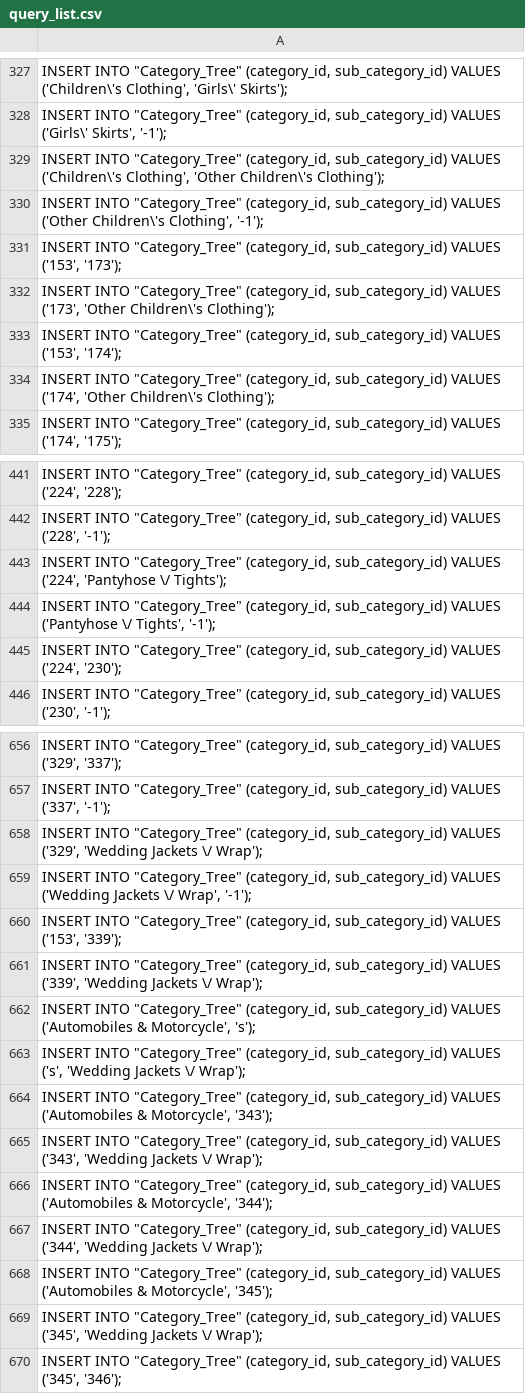
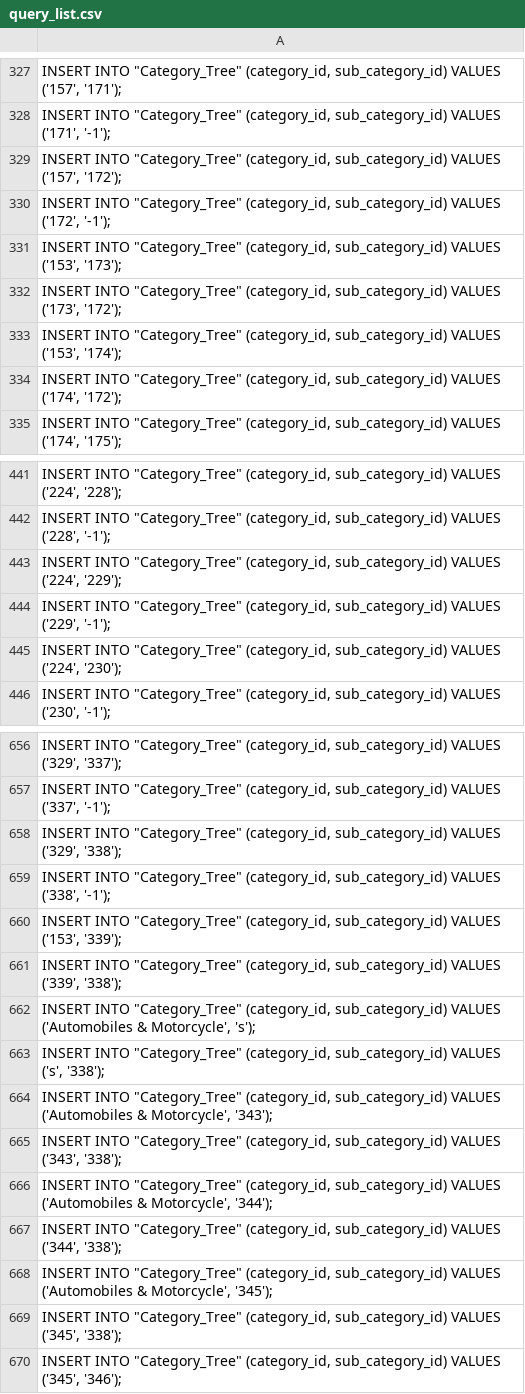
Before and after one commit to almsam/ISupply-project, a CSV file: db upload/tree upload/query_list.csv, drawn as a sheet; only a part is shown, gaps mark what is left out; the diff covers the shown part only.

```diff
--- a/db upload/tree upload/query_list.csv
+++ b/db upload/tree upload/query_list.csv
@@ -327,9 +327,9 @@
-"INSERT INTO ""Category_Tree"" (category_id, sub_category_id) VALUES ('Children\'s Clothing', 'Girls\' Skirts');"
-"INSERT INTO ""Category_Tree"" (category_id, sub_category_id) VALUES ('Girls\' Skirts', '-1');"
-"INSERT INTO ""Category_Tree"" (category_id, sub_category_id) VALUES ('Children\'s Clothing', 'Other Children\'s Clothing');"
-"INSERT INTO ""Category_Tree"" (category_id, sub_category_id) VALUES ('Other Children\'s Clothing', '-1');"
+"INSERT INTO ""Category_Tree"" (category_id, sub_category_id) VALUES ('157', '171');"
+"INSERT INTO ""Category_Tree"" (category_id, sub_category_id) VALUES ('171', '-1');"
+"INSERT INTO ""Category_Tree"" (category_id, sub_category_id) VALUES ('157', '172');"
+"INSERT INTO ""Category_Tree"" (category_id, sub_category_id) VALUES ('172', '-1');"
 "INSERT INTO ""Category_Tree"" (category_id, sub_category_id) VALUES ('153', '173');"
-"INSERT INTO ""Category_Tree"" (category_id, sub_category_id) VALUES ('173', 'Other Children\'s Clothing');"
+"INSERT INTO ""Category_Tree"" (category_id, sub_category_id) VALUES ('173', '172');"
 "INSERT INTO ""Category_Tree"" (category_id, sub_category_id) VALUES ('153', '174');"
-"INSERT INTO ""Category_Tree"" (category_id, sub_category_id) VALUES ('174', 'Other Children\'s Clothing');"
+"INSERT INTO ""Category_Tree"" (category_id, sub_category_id) VALUES ('174', '172');"
 "INSERT INTO ""Category_Tree"" (category_id, sub_category_id) VALUES ('174', '175');"
@@ -442,4 +442,4 @@
 "INSERT INTO ""Category_Tree"" (category_id, sub_category_id) VALUES ('228', '-1');"
-"INSERT INTO ""Category_Tree"" (category_id, sub_category_id) VALUES ('224', 'Pantyhose \/ Tights');"
-"INSERT INTO ""Category_Tree"" (category_id, sub_category_id) VALUES ('Pantyhose \/ Tights', '-1');"
+"INSERT INTO ""Category_Tree"" (category_id, sub_category_id) VALUES ('224', '229');"
+"INSERT INTO ""Category_Tree"" (category_id, sub_category_id) VALUES ('229', '-1');"
 "INSERT INTO ""Category_Tree"" (category_id, sub_category_id) VALUES ('224', '230');"
@@ -657,14 +657,14 @@
 "INSERT INTO ""Category_Tree"" (category_id, sub_category_id) VALUES ('337', '-1');"
-"INSERT INTO ""Category_Tree"" (category_id, sub_category_id) VALUES ('329', 'Wedding Jackets \/ Wrap');"
-"INSERT INTO ""Category_Tree"" (category_id, sub_category_id) VALUES ('Wedding Jackets \/ Wrap', '-1');"
+"INSERT INTO ""Category_Tree"" (category_id, sub_category_id) VALUES ('329', '338');"
+"INSERT INTO ""Category_Tree"" (category_id, sub_category_id) VALUES ('338', '-1');"
 "INSERT INTO ""Category_Tree"" (category_id, sub_category_id) VALUES ('153', '339');"
-"INSERT INTO ""Category_Tree"" (category_id, sub_category_id) VALUES ('339', 'Wedding Jackets \/ Wrap');"
+"INSERT INTO ""Category_Tree"" (category_id, sub_category_id) VALUES ('339', '338');"
 "INSERT INTO ""Category_Tree"" (category_id, sub_category_id) VALUES ('Automobiles & Motorcycle', 's');"
-"INSERT INTO ""Category_Tree"" (category_id, sub_category_id) VALUES ('s', 'Wedding Jackets \/ Wrap');"
+"INSERT INTO ""Category_Tree"" (category_id, sub_category_id) VALUES ('s', '338');"
 "INSERT INTO ""Category_Tree"" (category_id, sub_category_id) VALUES ('Automobiles & Motorcycle', '343');"
-"INSERT INTO ""Category_Tree"" (category_id, sub_category_id) VALUES ('343', 'Wedding Jackets \/ Wrap');"
+"INSERT INTO ""Category_Tree"" (category_id, sub_category_id) VALUES ('343', '338');"
 "INSERT INTO ""Category_Tree"" (category_id, sub_category_id) VALUES ('Automobiles & Motorcycle', '344');"
-"INSERT INTO ""Category_Tree"" (category_id, sub_category_id) VALUES ('344', 'Wedding Jackets \/ Wrap');"
+"INSERT INTO ""Category_Tree"" (category_id, sub_category_id) VALUES ('344', '338');"
 "INSERT INTO ""Category_Tree"" (category_id, sub_category_id) VALUES ('Automobiles & Motorcycle', '345');"
-"INSERT INTO ""Category_Tree"" (category_id, sub_category_id) VALUES ('345', 'Wedding Jackets \/ Wrap');"
+"INSERT INTO ""Category_Tree"" (category_id, sub_category_id) VALUES ('345', '338');"
 "INSERT INTO ""Category_Tree"" (category_id, sub_category_id) VALUES ('345', '346');"
```
Also changed, not shown: 113 edited cells elsewhere in this file, 1 other file.
